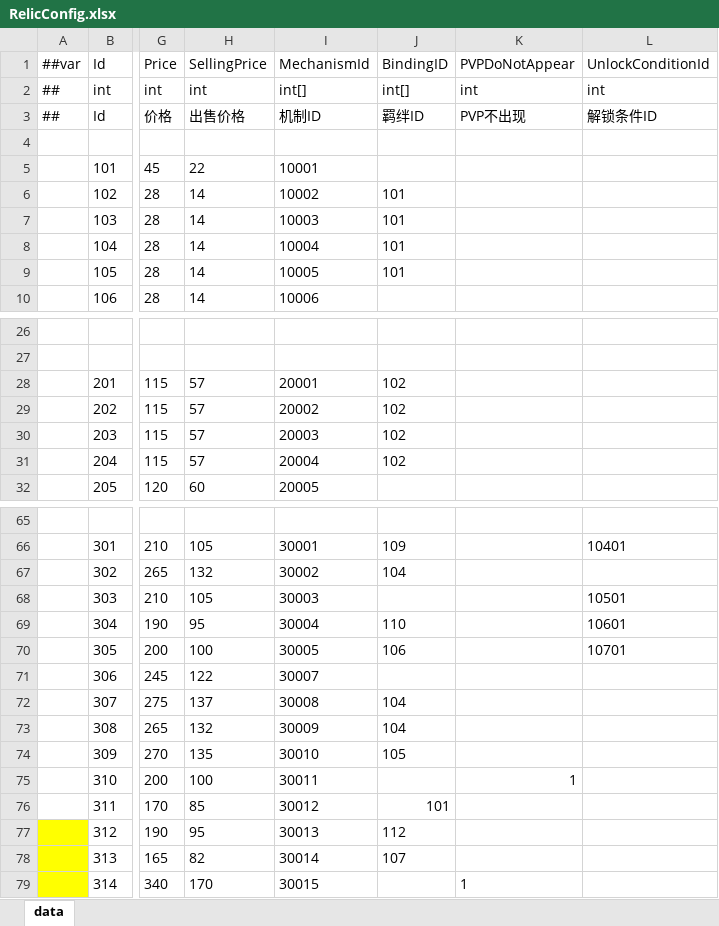
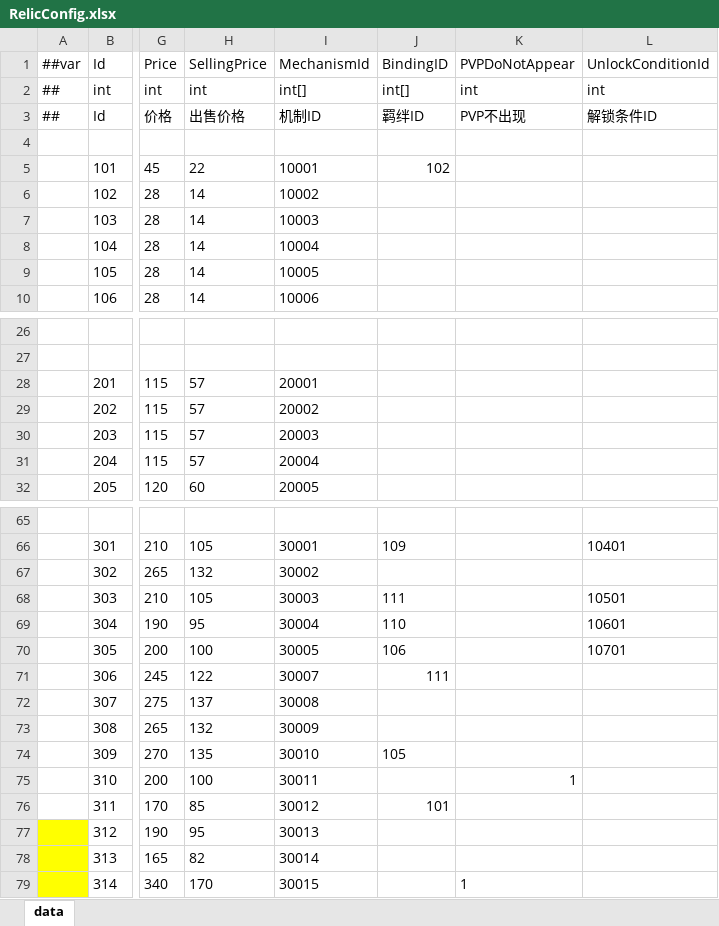
Before and after one commit to snakeazh/cardClient, an Excel workbook: Config/RelicConfig.xlsx, sheet data, drawn as a sheet; only a part is shown, gaps mark what is left out; values as stored, in another font and other column widths than the file's, no borders; the diff covers the shown part only; the diff names each change by its address in the sheet, - before the commit and + after, or states it on an @@ line.

```diff
--- a/Config/RelicConfig.xlsx (sheet data)
+++ b/Config/RelicConfig.xlsx (sheet data)
-J5 (BindingID): (empty)
+J5 (BindingID): 102
-J6:J9 (BindingID): 101
+J6:J9 (BindingID): (empty)
-J28:J31 (BindingID): 102
+J28:J31 (BindingID): (empty)
-J67 (BindingID): 104
+J67 (BindingID): (empty)
-J68 (BindingID): (empty)
+J68 (BindingID): 111
-J71 (BindingID): (empty)
+J71 (BindingID): 111
-J72:J73 (BindingID): 104
+J72:J73 (BindingID): (empty)
-J77 (BindingID): 112
+J77 (BindingID): (empty)
-J78 (BindingID): 107
+J78 (BindingID): (empty)
```
Also changed, not shown: 20 edited cells elsewhere in this sheet, 1 other file.
